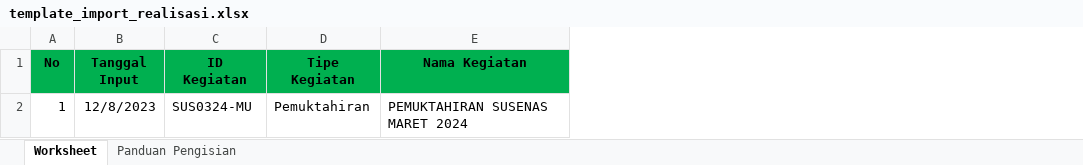
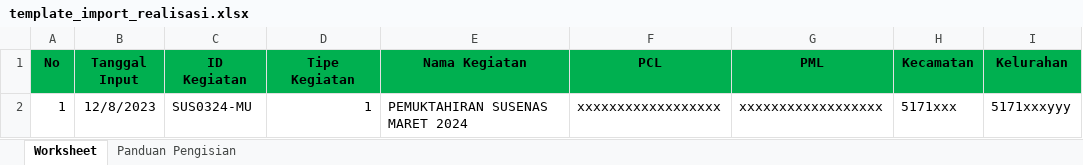
Before and after one commit to irazendr/progkeg, an Excel workbook: public/template_import_realisasi.xlsx, sheet Worksheet, drawn as a sheet; only a part is shown; values as stored, in another font and other column widths than the file's, no borders; the diff names each change by its address in the sheet, - before the commit and + after, or states it on an @@ line.

```diff
--- a/public/template_import_realisasi.xlsx (sheet Worksheet)
+++ b/public/template_import_realisasi.xlsx (sheet Worksheet)
+column F (PCL), row 2: xxxxxxxxxxxxxxxxxx
+column G (PML), row 2: xxxxxxxxxxxxxxxxxx
+column H (Kecamatan), row 2: 5171xxx
+column I (Kelurahan), row 2: 5171xxxyyy
-D2 (Tipe Kegiatan): Pemuktahiran
+D2 (Tipe Kegiatan): 1
```
Also changed, not shown: sheet Panduan Pengisian, public/template_import_mitra.xlsx, 12 other files.
